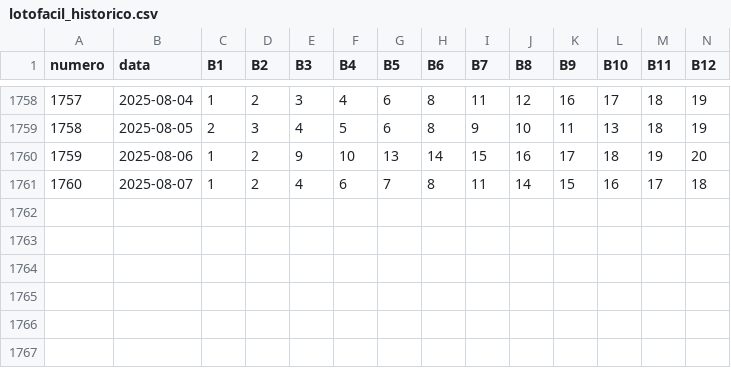
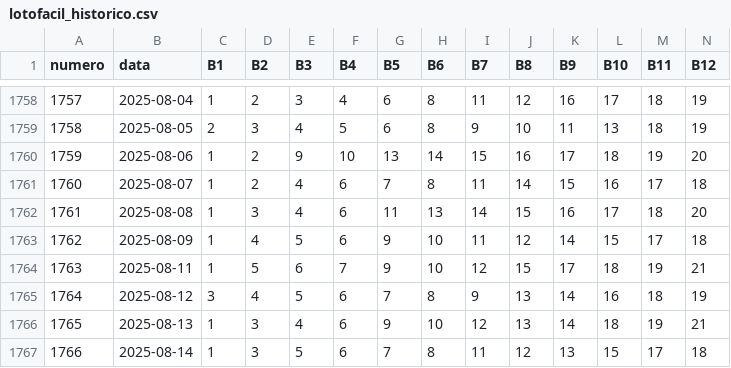
Before and after one commit to BotLotofacil/lotofacil-bot, a CSV file: lotofacil_historico.csv, drawn as a sheet; only a part is shown, gaps mark what is left out; rows hold the shown columns only; the diff names each change by its address in the sheet, - before the commit and + after, or states it on an @@ line.

Commit message:
Update lotofacil_historico.csv
INSERI NOVOS RESULTADOS

```diff
--- a/lotofacil_historico.csv
+++ b/lotofacil_historico.csv
+row 1762: 1761 | 2025-08-08 | 1 | 3 | 4 | 6 | 11 | 13 | 14 | 15 | 16 | 17 | 18 | 20
+row 1763: 1762 | 2025-08-09 | 1 | 4 | 5 | 6 | 9 | 10 | 11 | 12 | 14 | 15 | 17 | 18
+row 1764: 1763 | 2025-08-11 | 1 | 5 | 6 | 7 | 9 | 10 | 12 | 15 | 17 | 18 | 19 | 21
+row 1765: 1764 | 2025-08-12 | 3 | 4 | 5 | 6 | 7 | 8 | 9 | 13 | 14 | 16 | 18 | 19
+row 1766: 1765 | 2025-08-13 | 1 | 3 | 4 | 6 | 9 | 10 | 12 | 13 | 14 | 18 | 19 | 21
+row 1767: 1766 | 2025-08-14 | 1 | 3 | 5 | 6 | 7 | 8 | 11 | 12 | 13 | 15 | 17 | 18
```
